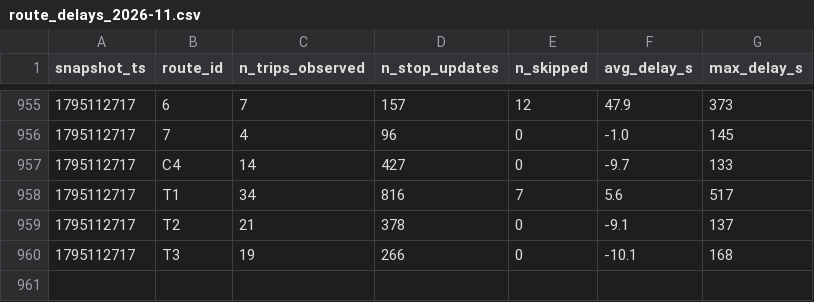
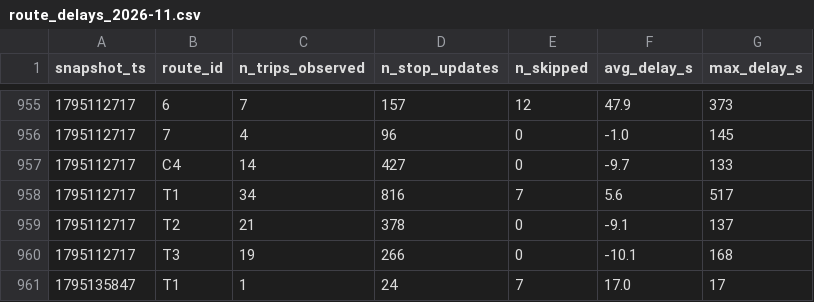
Before and after one commit to MoquereauClement/smart-mobility-lemans, a CSV file: data/history/route_delays_2026-11.csv, drawn as a sheet; only a part is shown, gaps mark what is left out.

```diff
--- a/data/history/route_delays_2026-11.csv
+++ b/data/history/route_delays_2026-11.csv
@@ -960 +960,2 @@ snapshot_ts,route_id,n_trips_observed,n_stop_updates,n_skipped,avg_delay_s,max_d
 1795112717,T3,19,266,0,-10.1,168
+1795135847,T1,1,24,7,17.0,17
```
Also changed, not shown: 1 other file.
